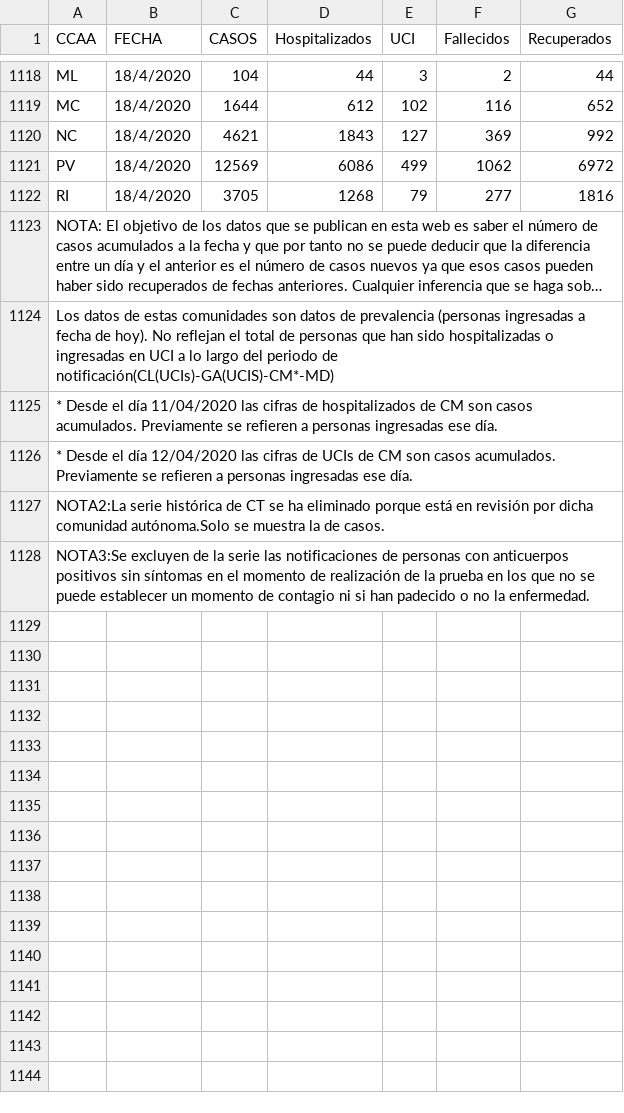
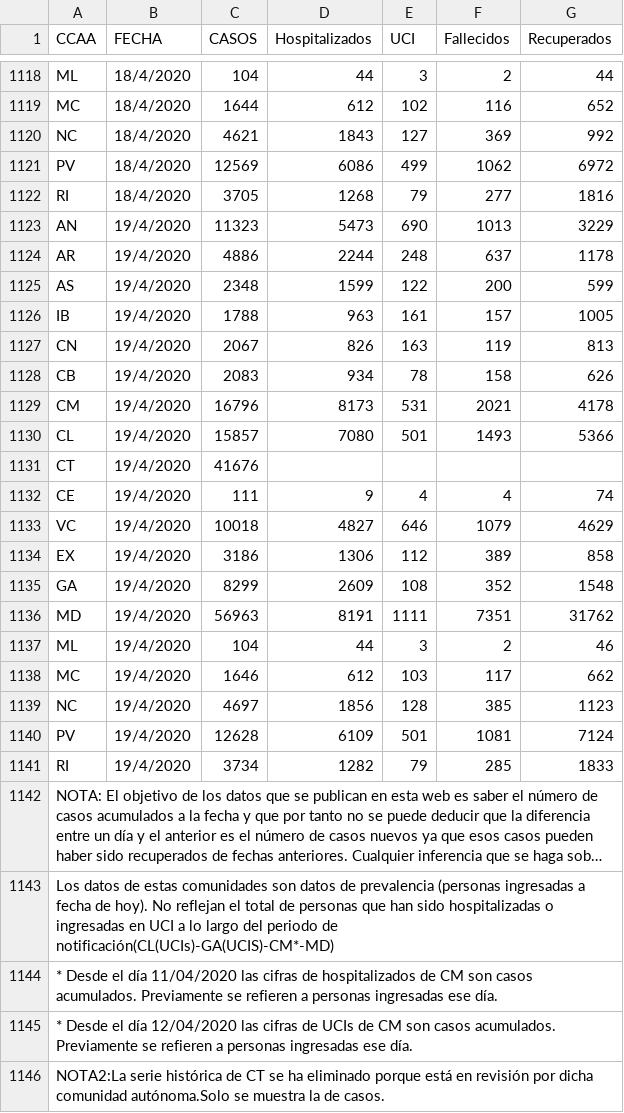
Before and after one commit to rubenfcasal/COVID-19, a CSV file: serie_historica_acumulados.csv, drawn as a sheet; only a part is shown, gaps mark what is left out; the shorter side is filled out with more unchanged rows; long unchanged cells end in …; the diff names each change by its address in the sheet, - before the commit and + after, or states it on an @@ line.

```diff
--- a/serie_historica_acumulados.csv
+++ b/serie_historica_acumulados.csv
+row 1123: AN | 19/4/2020 | 11323 | 5473 | 690 | 1013 | 3229
+row 1124: AR | 19/4/2020 | 4886 | 2244 | 248 | 637 | 1178
+row 1125: AS | 19/4/2020 | 2348 | 1599 | 122 | 200 | 599
+row 1126: IB | 19/4/2020 | 1788 | 963 | 161 | 157 | 1005
+row 1127: CN | 19/4/2020 | 2067 | 826 | 163 | 119 | 813
+row 1128: CB | 19/4/2020 | 2083 | 934 | 78 | 158 | 626
+row 1129: CM | 19/4/2020 | 16796 | 8173 | 531 | 2021 | 4178
+row 1130: CL | 19/4/2020 | 15857 | 7080 | 501 | 1493 | 5366
+row 1131: CT | 19/4/2020 | 41676
+row 1132: CE | 19/4/2020 | 111 | 9 | 4 | 4 | 74
+row 1133: VC | 19/4/2020 | 10018 | 4827 | 646 | 1079 | 4629
+row 1134: EX | 19/4/2020 | 3186 | 1306 | 112 | 389 | 858
+row 1135: GA | 19/4/2020 | 8299 | 2609 | 108 | 352 | 1548
+row 1136: MD | 19/4/2020 | 56963 | 8191 | 1111 | 7351 | 31762
+row 1137: ML | 19/4/2020 | 104 | 44 | 3 | 2 | 46
+row 1138: MC | 19/4/2020 | 1646 | 612 | 103 | 117 | 662
+row 1139: NC | 19/4/2020 | 4697 | 1856 | 128 | 385 | 1123
+row 1140: PV | 19/4/2020 | 12628 | 6109 | 501 | 1081 | 7124
+row 1141: RI | 19/4/2020 | 3734 | 1282 | 79 | 285 | 1833
```
Also changed, not shown: 11 other files.
